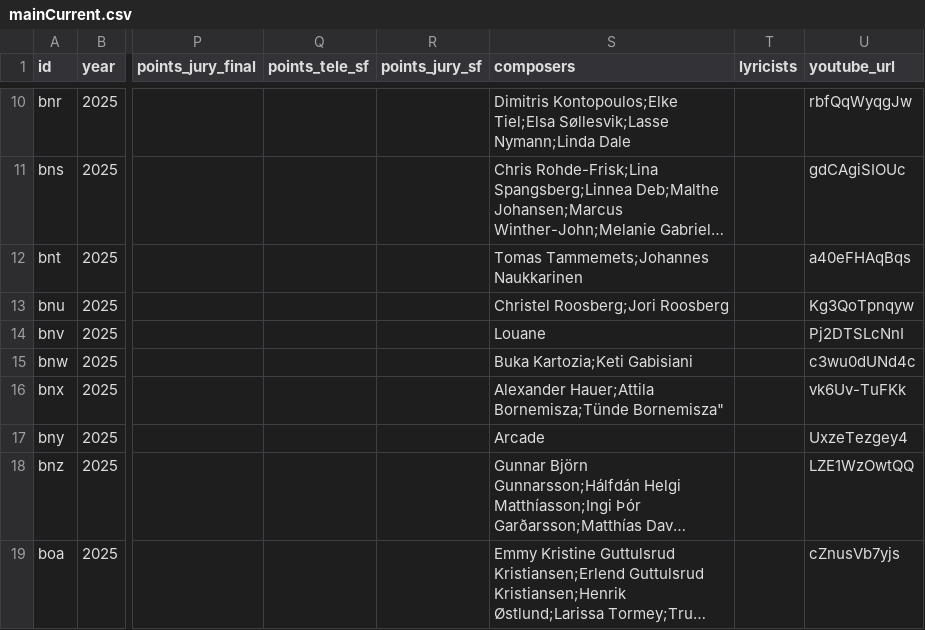
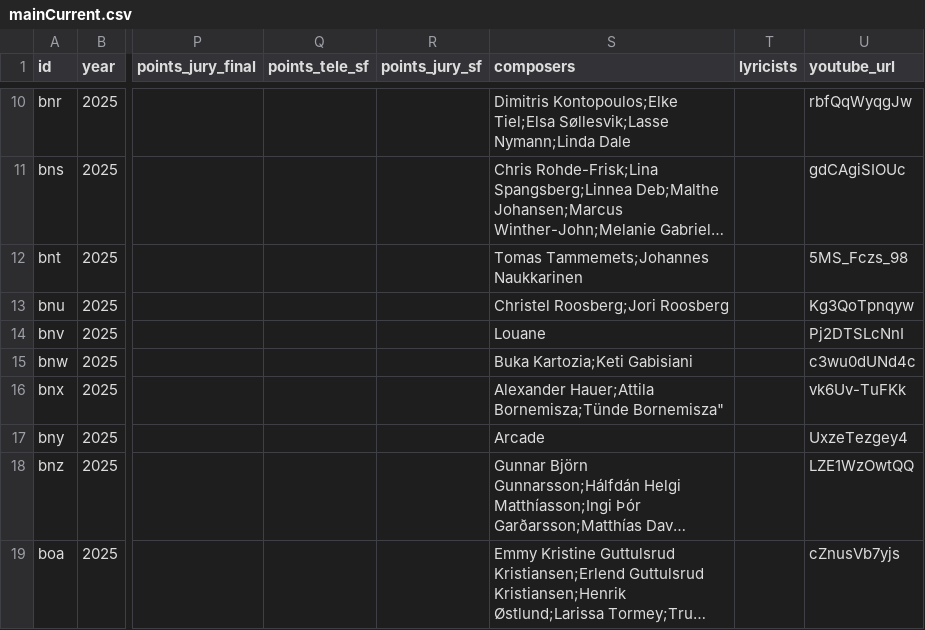
Before and after one commit to jekrch/eurovision-ranker, a CSV file: public/mainCurrent.csv, drawn as a sheet; only a part is shown, gaps mark what is left out; long unchanged cells end in …; the diff names each change by its address in the sheet, - before the commit and + after, or states it on an @@ line.

```diff
--- a/public/mainCurrent.csv
+++ b/public/mainCurrent.csv
-U12 (youtube_url): a40eFHAqBqs
+U12 (youtube_url): 5MS_Fczs_98
```
Also changed, not shown: 4 other files.
